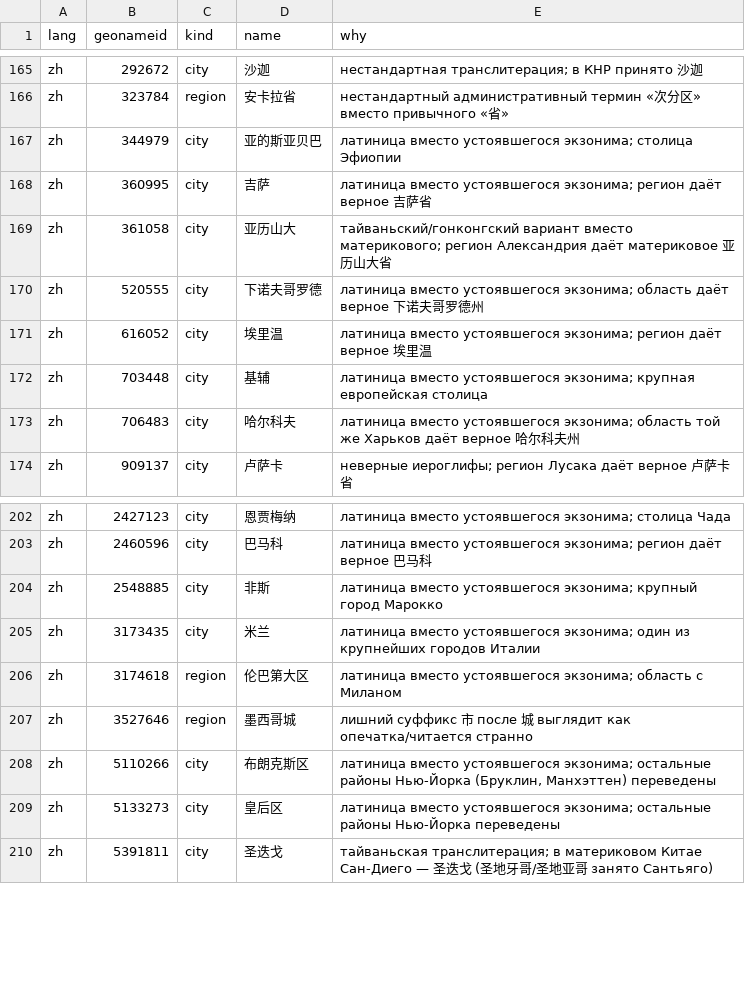
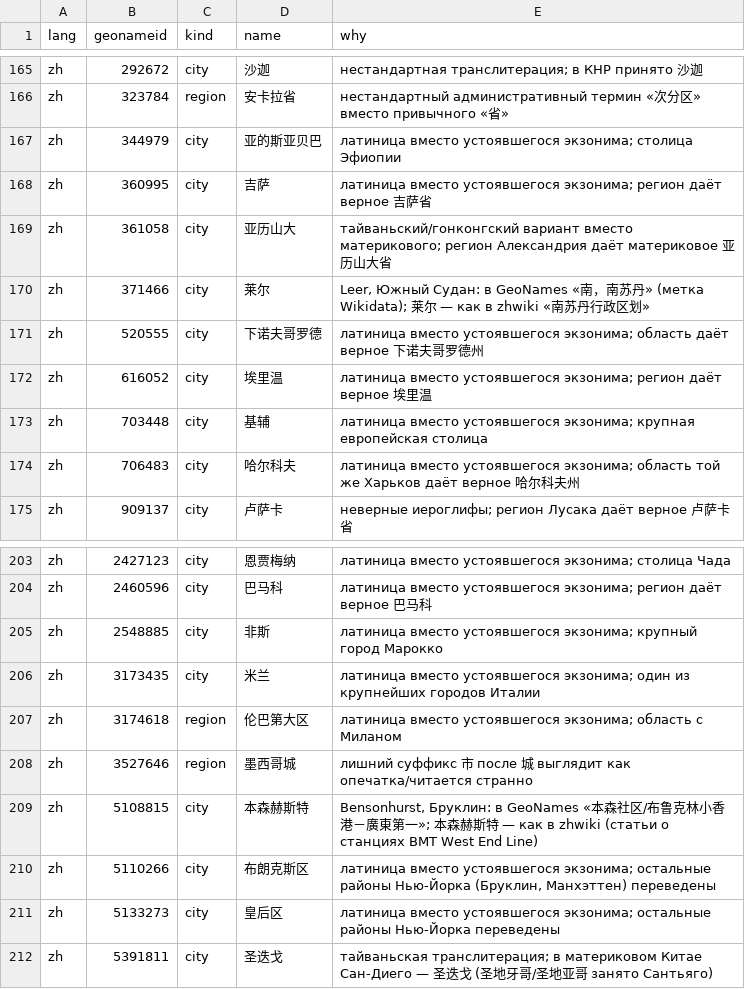
Before and after one commit to dvvolkovv/land_linkeon, a TSV file: scripts/hd-city-overrides.tsv, drawn as a sheet; only a part is shown, gaps mark what is left out; the diff names each change by its address in the sheet, - before the commit and + after, or states it on an @@ line.

```diff
--- a/scripts/hd-city-overrides.tsv
+++ b/scripts/hd-city-overrides.tsv
+row 170: zh | 371466 | city | 莱尔 | Leer, Южный Судан: в GeoNames «南，南苏丹» (метка Wikidata); 莱尔 — как в zhwiki «南苏丹行政区划»
+row 209: zh | 5108815 | city | 本森赫斯特 | Bensonhurst, Бруклин: в GeoNames «本森社区/布鲁克林小香港－廣東第一»; 本森赫斯特 — как в zhwiki (статьи о станциях BMT West End Line)
```
Also changed, not shown: 9 other files.
